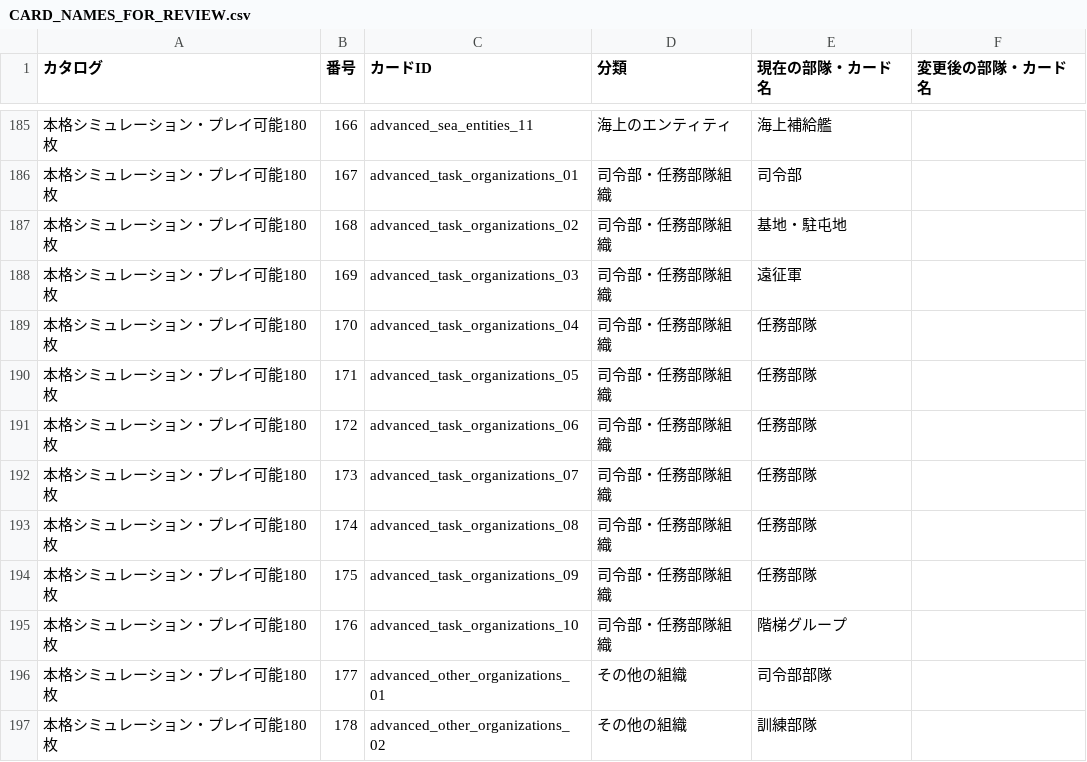
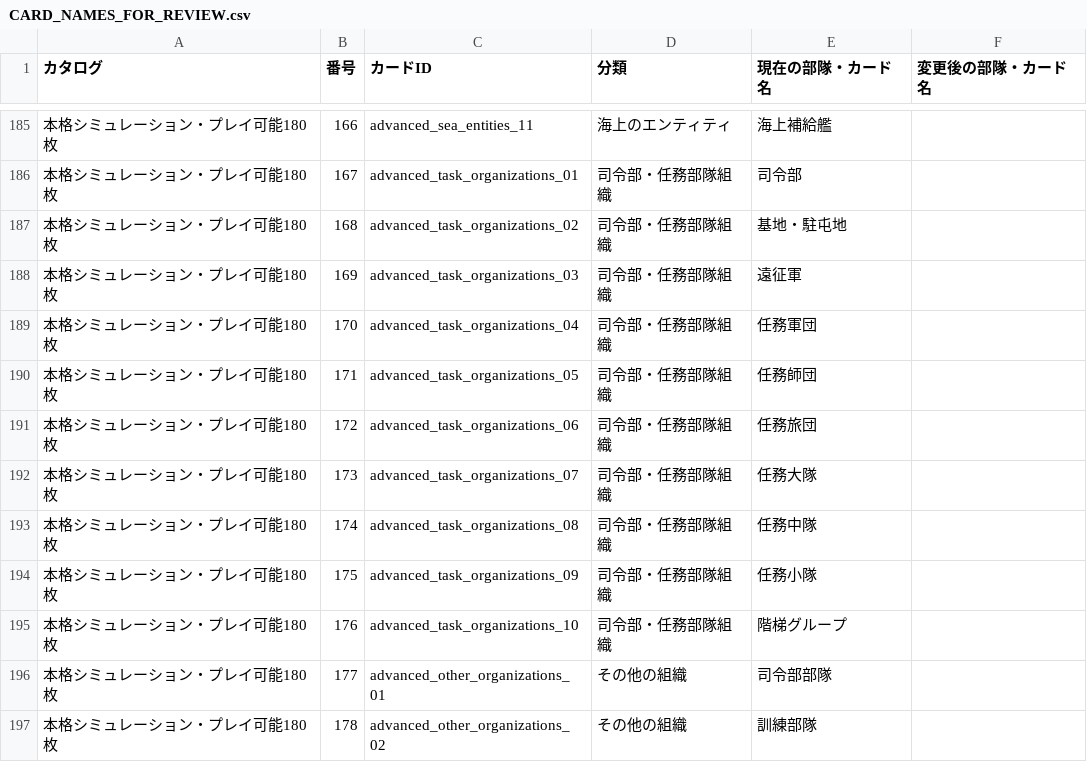
Before and after one commit to akatonboboonboon/COMMAND-GRID, a CSV file: CARD_NAMES_FOR_REVIEW.csv, drawn as a sheet; only a part is shown, gaps mark what is left out.

```diff
--- a/CARD_NAMES_FOR_REVIEW.csv
+++ b/CARD_NAMES_FOR_REVIEW.csv
@@ -188,8 +188,8 @@
 "本格シミュレーション・プレイ可能180枚","169","advanced_task_organizations_03","司令部・任務部隊組織","遠征軍",""
-"本格シミュレーション・プレイ可能180枚","170","advanced_task_organizations_04","司令部・任務部隊組織","任務部隊",""
-"本格シミュレーション・プレイ可能180枚","171","advanced_task_organizations_05","司令部・任務部隊組織","任務部隊",""
-"本格シミュレーション・プレイ可能180枚","172","advanced_task_organizations_06","司令部・任務部隊組織","任務部隊",""
-"本格シミュレーション・プレイ可能180枚","173","advanced_task_organizations_07","司令部・任務部隊組織","任務部隊",""
-"本格シミュレーション・プレイ可能180枚","174","advanced_task_organizations_08","司令部・任務部隊組織","任務部隊",""
-"本格シミュレーション・プレイ可能180枚","175","advanced_task_organizations_09","司令部・任務部隊組織","任務部隊",""
+"本格シミュレーション・プレイ可能180枚","170","advanced_task_organizations_04","司令部・任務部隊組織","任務軍団",""
+"本格シミュレーション・プレイ可能180枚","171","advanced_task_organizations_05","司令部・任務部隊組織","任務師団",""
+"本格シミュレーション・プレイ可能180枚","172","advanced_task_organizations_06","司令部・任務部隊組織","任務旅団",""
+"本格シミュレーション・プレイ可能180枚","173","advanced_task_organizations_07","司令部・任務部隊組織","任務大隊",""
+"本格シミュレーション・プレイ可能180枚","174","advanced_task_organizations_08","司令部・任務部隊組織","任務中隊",""
+"本格シミュレーション・プレイ可能180枚","175","advanced_task_organizations_09","司令部・任務部隊組織","任務小隊",""
 "本格シミュレーション・プレイ可能180枚","176","advanced_task_organizations_10","司令部・任務部隊組織","階梯グループ",""
```
Also changed, not shown: ADVANCED_CATALOG_INDEX.csv, 21 other files.
